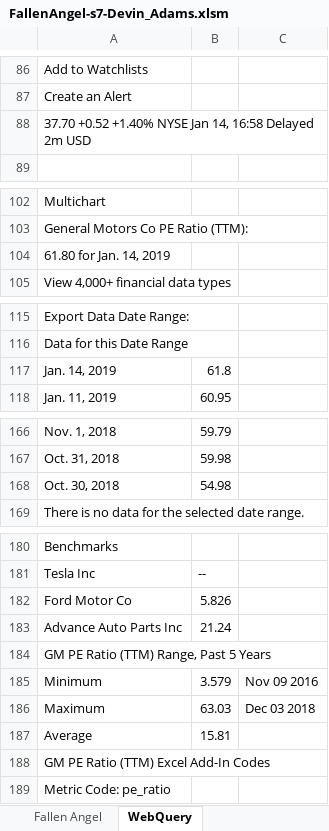
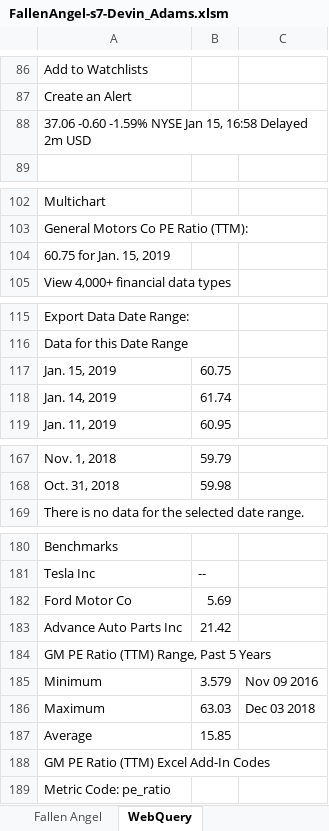
Before and after one commit to dadams9/MBA614, an Excel workbook: Project/FallenAngel-s7-Devin_Adams.xlsm, sheet WebQuery, drawn as a sheet; only a part is shown, gaps mark what is left out; values as stored, in another font and other column widths than the file's, no borders; removed rows and columns are numbered as before the commit, all else as after; the diff covers the shown part only; the diff names each change by its address in the sheet, - before the commit and + after, or states it on an @@ line.

```diff
--- a/Project/FallenAngel-s7-Devin_Adams.xlsm (sheet WebQuery)
+++ b/Project/FallenAngel-s7-Devin_Adams.xlsm (sheet WebQuery)
-A88: 37.70 +0.52 +1.40% NYSE Jan 14, 16:58 Delayed…
+A88: 37.06 -0.60 -1.59% NYSE Jan 15, 16:58 Delayed…
-A104: 61.80 for Jan. 14, 2019
+A104: 60.75 for Jan. 15, 2019
+row 117: Jan. 15, 2019 | 60.75
-B118: 61.8
+B118: 61.74
-row 168: Oct. 30, 2018 | 54.98
-B182: 5.826
+B182: 5.69
-B183: 21.24
+B183: 21.42
-B187: 15.81
+B187: 15.85
```
Also changed, not shown: 19 added rows and 19 removed rows elsewhere in this sheet, sheet Fallen Angel, Homework/FibonacciSequence-s6-Devin_Adams.xlsm, Homework/FibonacciSequenceGrader.xlsm, 6 other files.
